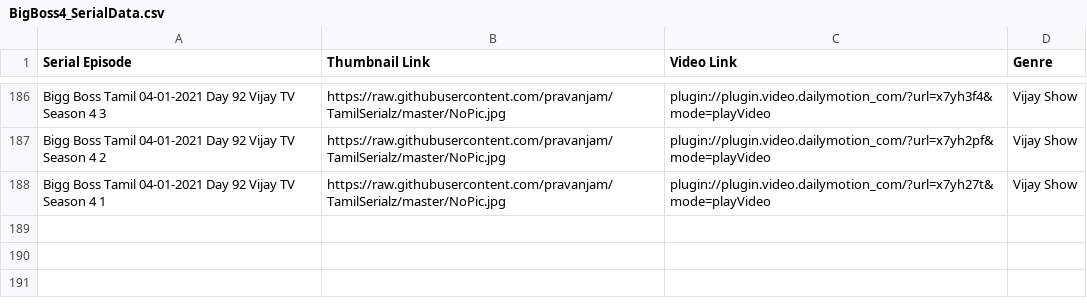
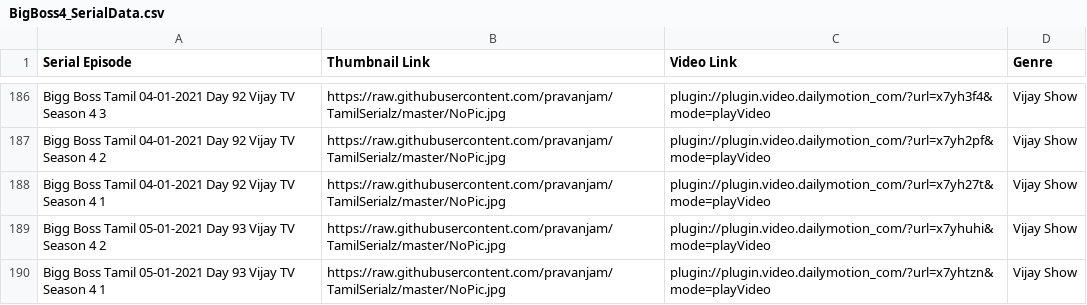
Before and after one commit to pravanjam/TamilSerialz, a CSV file: BigBoss4_SerialData.csv, drawn as a sheet; only a part is shown, gaps mark what is left out.

Commit message:
new BB4 episodes

```diff
--- a/BigBoss4_SerialData.csv
+++ b/BigBoss4_SerialData.csv
@@ -188 +188,3 @@ Bigg Boss Tamil 04-01-2021 Day 92 Vijay TV Season 4 2,https://raw.githubusercont
 Bigg Boss Tamil 04-01-2021 Day 92 Vijay TV Season 4 1,https://raw.githubusercontent.com/pravanjam/TamilSerialz/master/NoPic.jpg,plugin://plugin.video.dailymotion_com/?url=x7yh27t&mode=playVideo, Vijay Show
+Bigg Boss Tamil 05-01-2021 Day 93 Vijay TV Season 4 2,https://raw.githubusercontent.com/pravanjam/TamilSerialz/master/NoPic.jpg,plugin://plugin.video.dailymotion_com/?url=x7yhuhi&mode=playVideo, Vijay Show
+Bigg Boss Tamil 05-01-2021 Day 93 Vijay TV Season 4 1,https://raw.githubusercontent.com/pravanjam/TamilSerialz/master/NoPic.jpg,plugin://plugin.video.dailymotion_com/?url=x7yhtzn&mode=playVideo, Vijay Show
```
